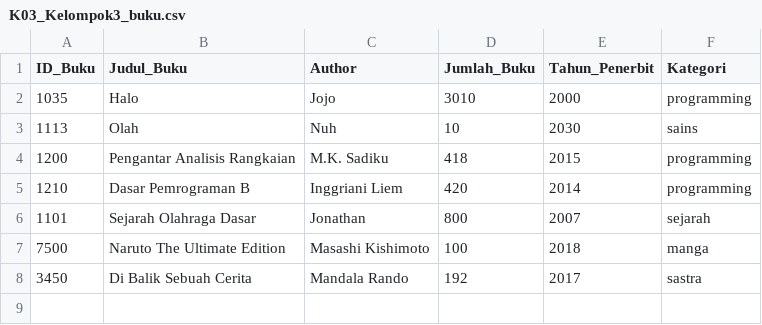
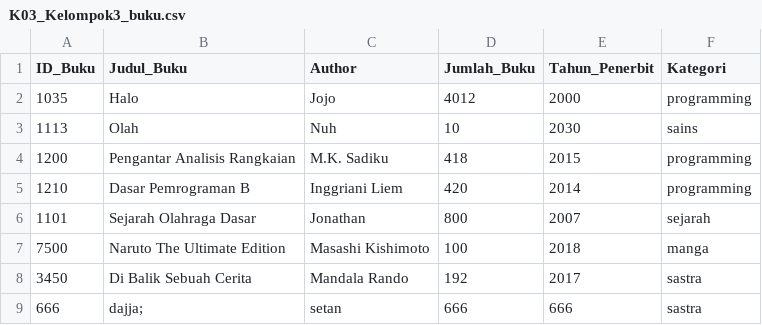
Before and after one commit to JonathanGun/Library-Management-System, a CSV file: sample-data/K03_Kelompok3_buku.csv, drawn as a sheet.

```diff
--- a/sample-data/K03_Kelompok3_buku.csv
+++ b/sample-data/K03_Kelompok3_buku.csv
@@ -1,3 +1,3 @@
 ID_Buku,Judul_Buku,Author,Jumlah_Buku,Tahun_Penerbit,Kategori
-1035,Halo,Jojo,3010,2000,programming
+1035,Halo,Jojo,4012,2000,programming
 1113,Olah,Nuh,10,2030,sains
@@ -8 +8,2 @@ ID_Buku,Judul_Buku,Author,Jumlah_Buku,Tahun_Penerbit,Kategori
 3450,Di Balik Sebuah Cerita,Mandala Rando,192,2017,sastra
+666,dajja;,setan,666,666,sastra
```
Also changed, not shown: sample-data/K03_Kelompok3_peminjaman.csv, 2 other files.
